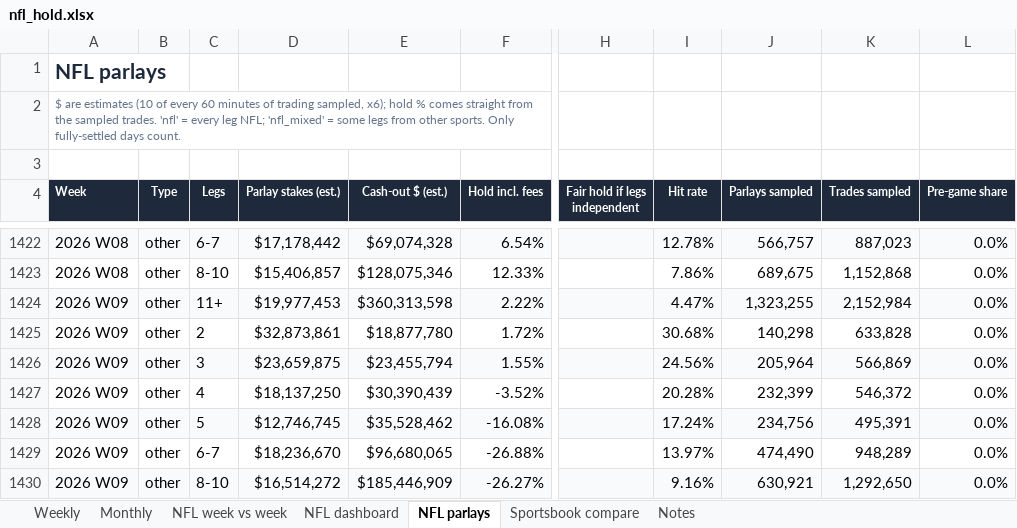
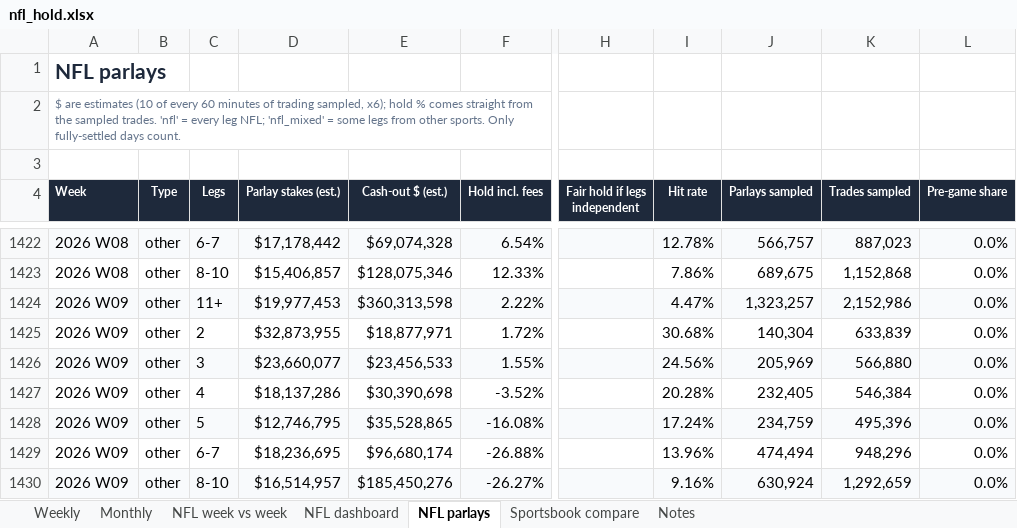
Before and after one commit to yager2/sports-volume, an Excel workbook: nfl_hold.xlsx, sheet NFL parlays, drawn as a sheet; only a part is shown, gaps mark what is left out; values as stored, in another font and other column widths than the file's, no borders; conditional formats not drawn; the diff covers the shown part only; the diff names each change by its address in the sheet, - before the commit and + after, or states it on an @@ line.

```diff
--- a/nfl_hold.xlsx (sheet NFL parlays)
+++ b/nfl_hold.xlsx (sheet NFL parlays)
-J1424 (Parlays sampled): 1,323,255
+J1424 (Parlays sampled): 1,323,257
-K1424 (Trades sampled): 2,152,984
+K1424 (Trades sampled): 2,152,986
-D1425 (Parlay stakes (est.)): $32,873,861
+D1425 (Parlay stakes (est.)): $32,873,955
-E1425 (Cash-out $ (est.)): $18,877,780
+E1425 (Cash-out $ (est.)): $18,877,971
-J1425 (Parlays sampled): 140,298
+J1425 (Parlays sampled): 140,304
-K1425 (Trades sampled): 633,828
+K1425 (Trades sampled): 633,839
-D1426 (Parlay stakes (est.)): $23,659,875
+D1426 (Parlay stakes (est.)): $23,660,077
-E1426 (Cash-out $ (est.)): $23,455,794
+E1426 (Cash-out $ (est.)): $23,456,533
-J1426 (Parlays sampled): 205,964
+J1426 (Parlays sampled): 205,969
-K1426 (Trades sampled): 566,869
+K1426 (Trades sampled): 566,880
-D1427 (Parlay stakes (est.)): $18,137,250
+D1427 (Parlay stakes (est.)): $18,137,286
-E1427 (Cash-out $ (est.)): $30,390,439
+E1427 (Cash-out $ (est.)): $30,390,698
-J1427 (Parlays sampled): 232,399
+J1427 (Parlays sampled): 232,405
-K1427 (Trades sampled): 546,372
+K1427 (Trades sampled): 546,384
-D1428 (Parlay stakes (est.)): $12,746,745
+D1428 (Parlay stakes (est.)): $12,746,795
-E1428 (Cash-out $ (est.)): $35,528,462
+E1428 (Cash-out $ (est.)): $35,528,865
-J1428 (Parlays sampled): 234,756
+J1428 (Parlays sampled): 234,759
-K1428 (Trades sampled): 495,391
+K1428 (Trades sampled): 495,396
-D1429 (Parlay stakes (est.)): $18,236,670
+D1429 (Parlay stakes (est.)): $18,236,695
-E1429 (Cash-out $ (est.)): $96,680,065
+E1429 (Cash-out $ (est.)): $96,680,174
-I1429 (Hit rate): 13.97%
+I1429 (Hit rate): 13.96%
-J1429 (Parlays sampled): 474,490
+J1429 (Parlays sampled): 474,494
-K1429 (Trades sampled): 948,289
+K1429 (Trades sampled): 948,296
-D1430 (Parlay stakes (est.)): $16,514,272
+D1430 (Parlay stakes (est.)): $16,514,957
-E1430 (Cash-out $ (est.)): $185,446,909
+E1430 (Cash-out $ (est.)): $185,450,276
-J1430 (Parlays sampled): 630,921
+J1430 (Parlays sampled): 630,924
-K1430 (Trades sampled): 1,292,650
+K1430 (Trades sampled): 1,292,659
```
Also changed, not shown: 113 edited cells elsewhere in this sheet, sheet Notes, sheet NFL dashboard, 24 other files.
